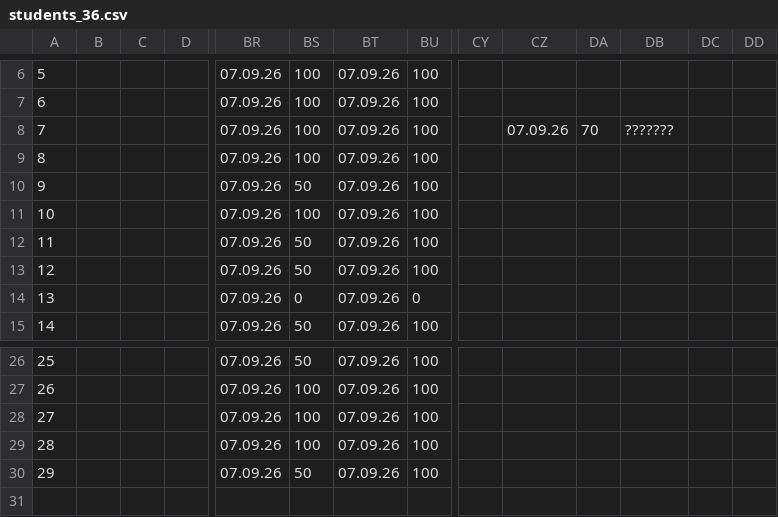
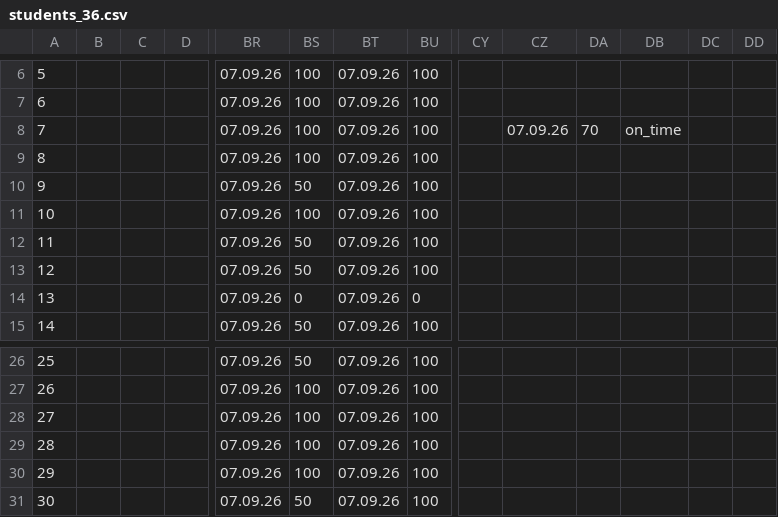
Before and after one commit to askras/dsa2025, a CSV file: brs/students_36.csv, drawn as a sheet; only a part is shown, gaps mark what is left out; addresses are those after the commit; rows hold the shown columns only; the diff names each change by its address in the sheet, - before the commit and + after, or states it on an @@ line.

```diff
--- a/brs/students_36.csv
+++ b/brs/students_36.csv
-DB8: ???????
+DB8: on_time
+row 30: 29 |  |  |  | 07.09.26 | 100 | 07.09.26 | 100
@@ column A renumbered from row 31 down @@
```
Also changed, not shown: brs/result_36.csv, brs/result_37.csv, 3 other files.
